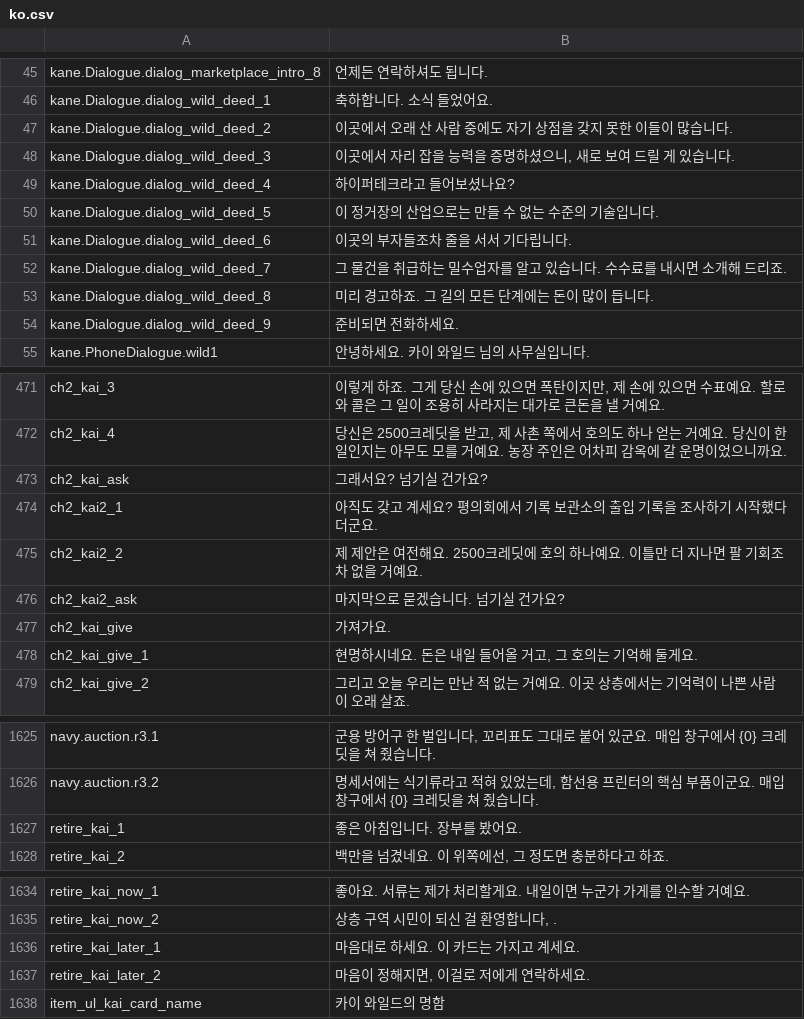
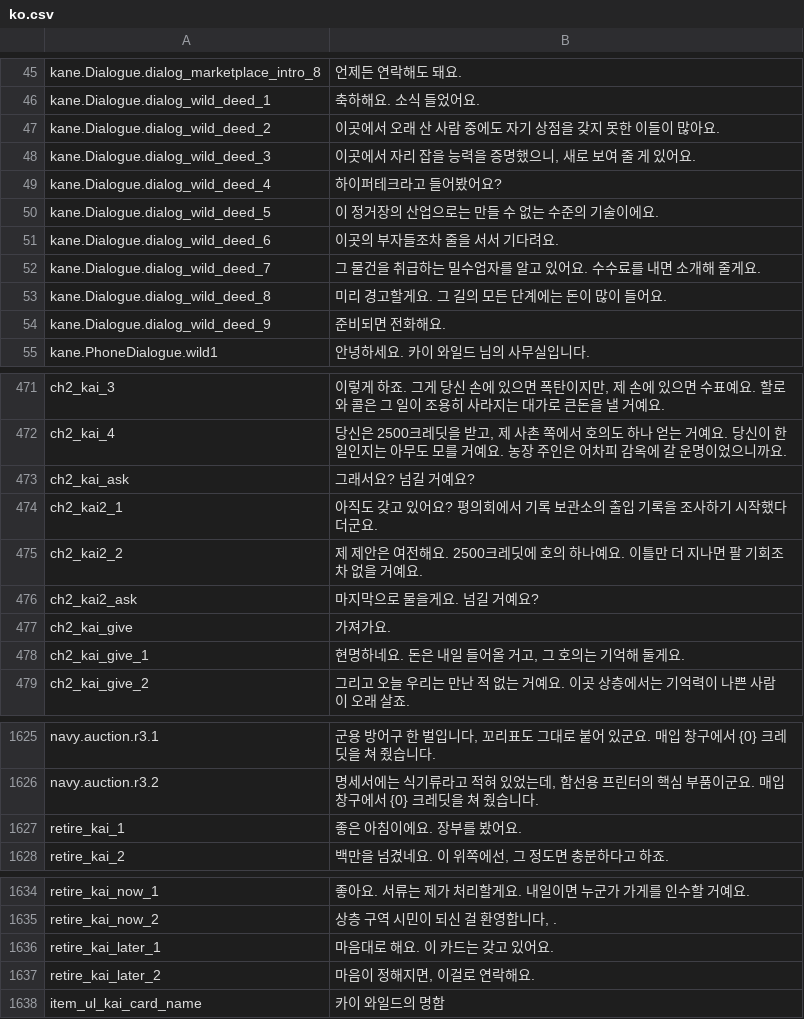
Before and after one commit to project-parr0t/probably-translated, a CSV file: workshop-overlays/3838944803/Localization/ko.csv, drawn as a sheet; only a part is shown, gaps mark what is left out; the diff covers the shown part only; the diff names each change by its address in the sheet, - before the commit and + after, or states it on an @@ line.

```diff
--- a/workshop-overlays/3838944803/Localization/ko.csv
+++ b/workshop-overlays/3838944803/Localization/ko.csv
-B45: 언제든 연락하셔도 됩니다.
+B45: 언제든 연락해도 돼요.
-B46: 축하합니다. 소식 들었어요.
+B46: 축하해요. 소식 들었어요.
-B47: 이곳에서 오래 산 사람 중에도 자기 상점을 갖지 못한 이들이 많습니다.
+B47: 이곳에서 오래 산 사람 중에도 자기 상점을 갖지 못한 이들이 많아요.
-B48: 이곳에서 자리 잡을 능력을 증명하셨으니, 새로 보여 드릴 게 있습니다.
+B48: 이곳에서 자리 잡을 능력을 증명했으니, 새로 보여 줄 게 있어요.
-B49: 하이퍼테크라고 들어보셨나요?
+B49: 하이퍼테크라고 들어봤어요?
-B50: 이 정거장의 산업으로는 만들 수 없는 수준의 기술입니다.
+B50: 이 정거장의 산업으로는 만들 수 없는 수준의 기술이에요.
-B51: 이곳의 부자들조차 줄을 서서 기다립니다.
+B51: 이곳의 부자들조차 줄을 서서 기다려요.
-B52: 그 물건을 취급하는 밀수업자를 알고 있습니다. 수수료를 내시면 소개해 드리죠.
+B52: 그 물건을 취급하는 밀수업자를 알고 있어요. 수수료를 내면 소개해 줄게요.
-B53: 미리 경고하죠. 그 길의 모든 단계에는 돈이 많이 듭니다.
+B53: 미리 경고할게요. 그 길의 모든 단계에는 돈이 많이 들어요.
-B54: 준비되면 전화하세요.
+B54: 준비되면 전화해요.
-B473: 그래서요? 넘기실 건가요?
+B473: 그래서요? 넘길 거예요?
-B474: …갖고 계세요? 평의…
+B474: …갖고 있어요? 평의…
-B476: 마지막으로 묻겠습니다. 넘기실 건가요?
+B476: 마지막으로 물을게요. 넘길 거예요?
-B478: 현명하시네요. 돈은 내일 들어올 거고, 그 호의는 기억해 둘게요.
+B478: 현명하네요. 돈은 내일 들어올 거고, 그 호의는 기억해 둘게요.
-B1627: 좋은 아침입니다. 장부를 봤어요.
+B1627: 좋은 아침이에요. 장부를 봤어요.
-B1636: 마음대로 하세요. 이 카드는 가지고 계세요.
+B1636: 마음대로 해요. 이 카드는 갖고 있어요.
-B1637: 마음이 정해지면, 이걸로 저에게 연락하세요.
+B1637: 마음이 정해지면, 이걸로 연락해요.
```
Also changed, not shown: 19 edited cells elsewhere in this file, 3 other files.
